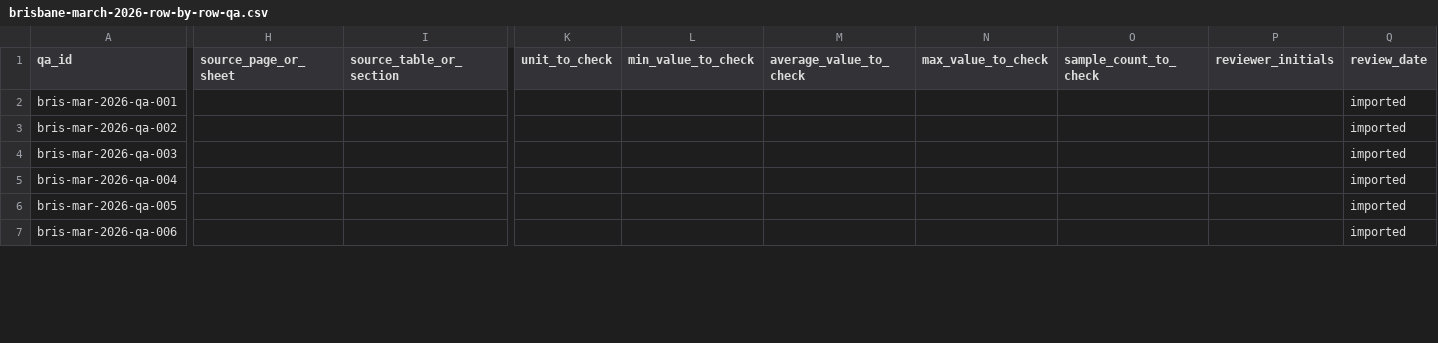
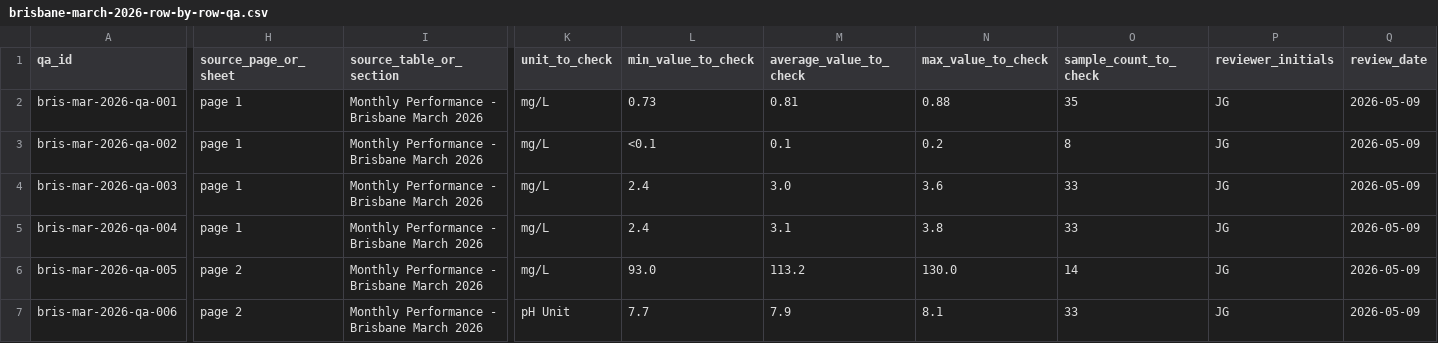
Before and after one commit to JIlaWater/whats-in-my-tap-water, a CSV file: data/review/brisbane-march-2026-row-by-row-qa.csv, drawn as a sheet; only a part is shown, gaps mark what is left out; the diff covers the shown part only; the diff names each change by its address in the sheet, - before the commit and + after, or states it on an @@ line.

Commit message:
Populate Brisbane March 2026 row-by-row QA values

```diff
--- a/data/review/brisbane-march-2026-row-by-row-qa.csv
+++ b/data/review/brisbane-march-2026-row-by-row-qa.csv
-H2:H5 (source_page_or_sheet): (empty)
+H2:H5 (source_page_or_sheet): page 1
-I2:I7 (source_table_or_section): (empty)
+I2:I7 (source_table_or_section): Monthly Performance - Brisbane March 2026
-K2:K6 (unit_to_check): (empty)
+K2:K6 (unit_to_check): mg/L
-L2 (min_value_to_check): (empty)
+L2 (min_value_to_check): 0.73
-M2 (average_value_to_check): (empty)
+M2 (average_value_to_check): 0.81
-N2 (max_value_to_check): (empty)
+N2 (max_value_to_check): 0.88
-O2 (sample_count_to_check): (empty)
+O2 (sample_count_to_check): 35
-P2:P7 (reviewer_initials): (empty)
+P2:P7 (reviewer_initials): JG
-Q2:Q7 (review_date): imported
+Q2:Q7 (review_date): 2026-05-09
-L3 (min_value_to_check): (empty)
+L3 (min_value_to_check): <0.1
-M3 (average_value_to_check): (empty)
+M3 (average_value_to_check): 0.1
-N3 (max_value_to_check): (empty)
+N3 (max_value_to_check): 0.2
-O3 (sample_count_to_check): (empty)
+O3 (sample_count_to_check): 8
-L4:L5 (min_value_to_check): (empty)
+L4:L5 (min_value_to_check): 2.4
-M4 (average_value_to_check): (empty)
+M4 (average_value_to_check): 3.0
-N4 (max_value_to_check): (empty)
+N4 (max_value_to_check): 3.6
-O4:O5 (sample_count_to_check): (empty)
+O4:O5 (sample_count_to_check): 33
-M5 (average_value_to_check): (empty)
+M5 (average_value_to_check): 3.1
-N5 (max_value_to_check): (empty)
+N5 (max_value_to_check): 3.8
-H6:H7 (source_page_or_sheet): (empty)
+H6:H7 (source_page_or_sheet): page 2
-L6 (min_value_to_check): (empty)
+L6 (min_value_to_check): 93.0
-M6 (average_value_to_check): (empty)
+M6 (average_value_to_check): 113.2
-N6 (max_value_to_check): (empty)
+N6 (max_value_to_check): 130.0
-O6 (sample_count_to_check): (empty)
+O6 (sample_count_to_check): 14
-K7 (unit_to_check): (empty)
+K7 (unit_to_check): pH Unit
-L7 (min_value_to_check): (empty)
+L7 (min_value_to_check): 7.7
-M7 (average_value_to_check): (empty)
+M7 (average_value_to_check): 7.9
-N7 (max_value_to_check): (empty)
+N7 (max_value_to_check): 8.1
-O7 (sample_count_to_check): (empty)
+O7 (sample_count_to_check): 33
```
Also changed, not shown: 67 edited cells elsewhere in this file.
